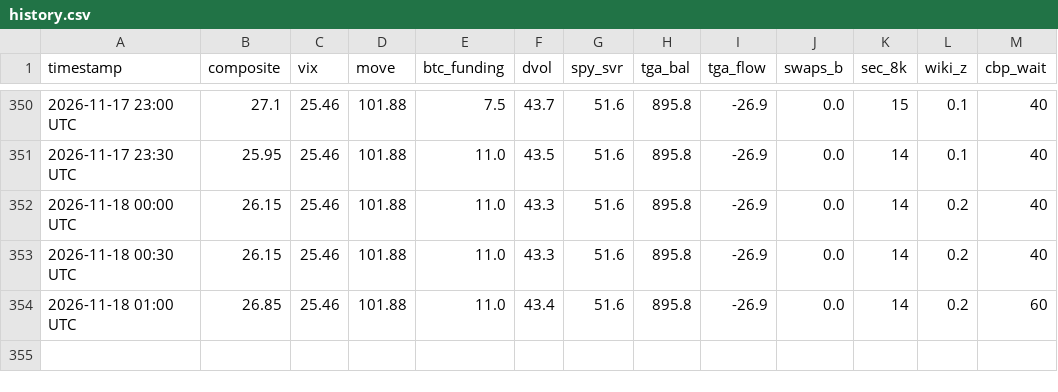
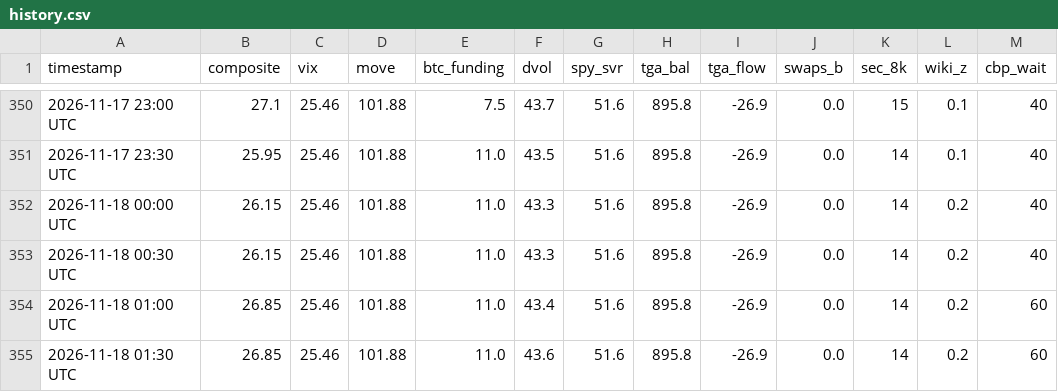
Before and after one commit to hartmutnese-stack/OMW-origin, a CSV file: history.csv, drawn as a sheet; only a part is shown, gaps mark what is left out.

```diff
--- a/history.csv
+++ b/history.csv
@@ -354 +354,2 @@ timestamp,composite,vix,move,btc_funding,dvol,spy_svr,tga_bal,tga_flow,swaps_b,s
 2026-11-18 01:00 UTC,26.85,25.46,101.88,11.0,43.4,51.6,895.8,-26.9,0.0,14,0.2,60
+2026-11-18 01:30 UTC,26.85,25.46,101.88,11.0,43.6,51.6,895.8,-26.9,0.0,14,0.2,60
```
Also changed, not shown: 3 other files.
